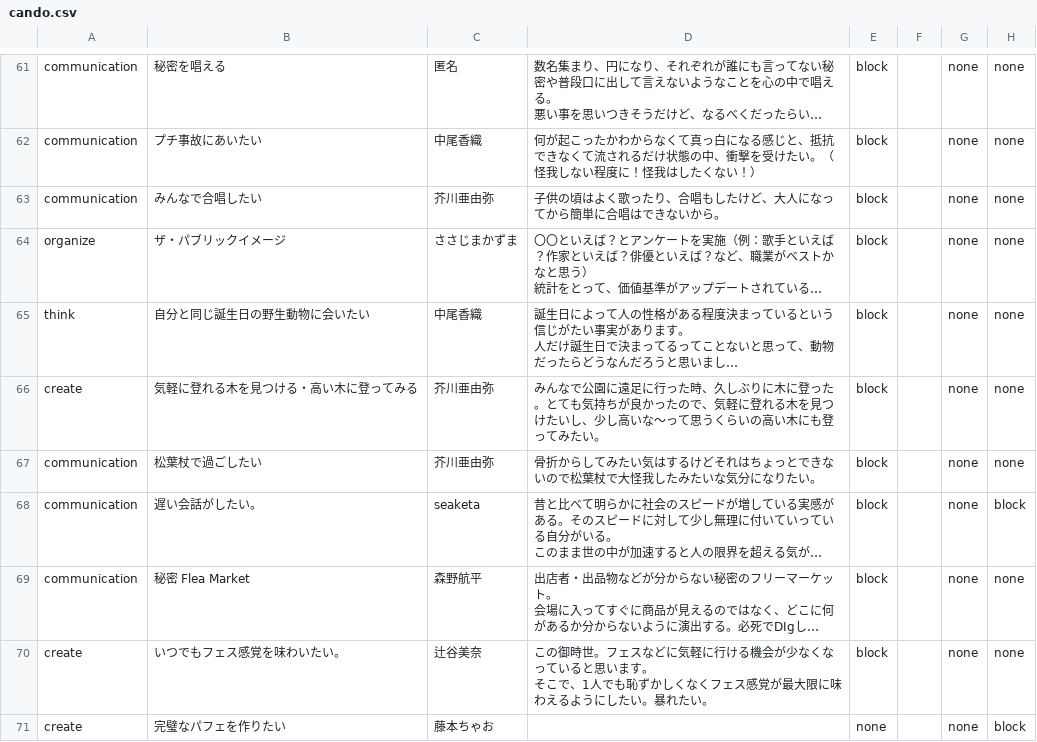
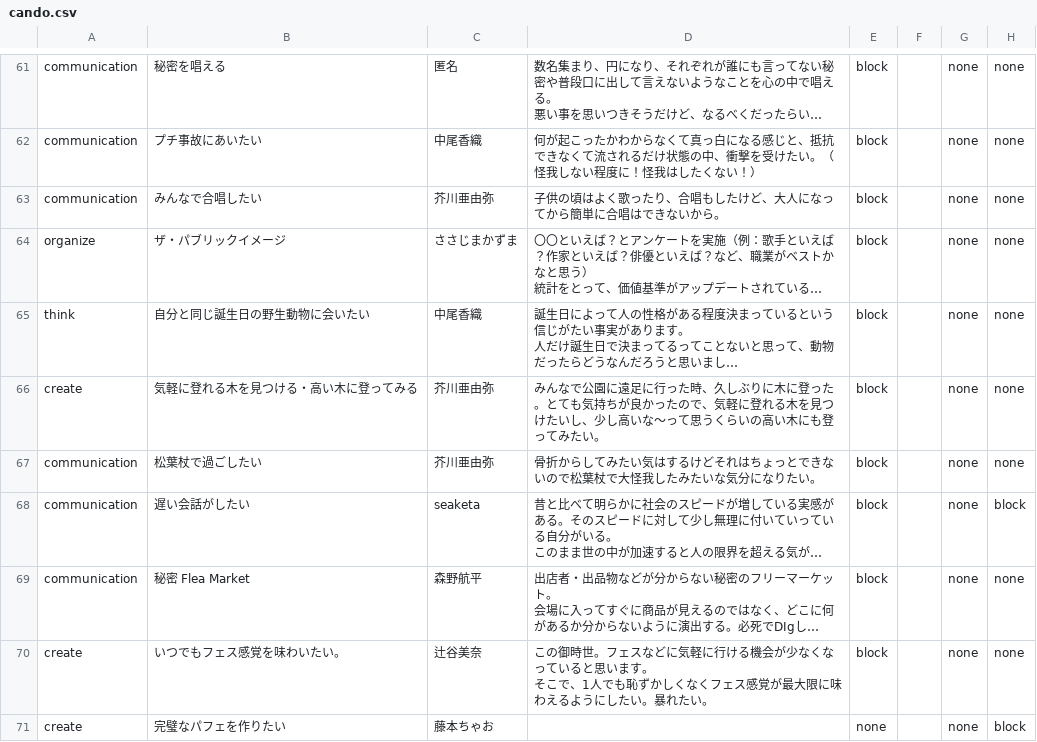
Before and after one commit to chottocrazy/index, a CSV file: weare/cando.csv, drawn as a sheet; only a part is shown, gaps mark what is left out; long unchanged cells end in …; the diff names each change by its address in the sheet, - before the commit and + after, or states it on an @@ line.

Commit message:
Update cando.csv

```diff
--- a/weare/cando.csv
+++ b/weare/cando.csv
-B68: 遅い会話がしたい。
+B68: 遅い会話がしたい
```
